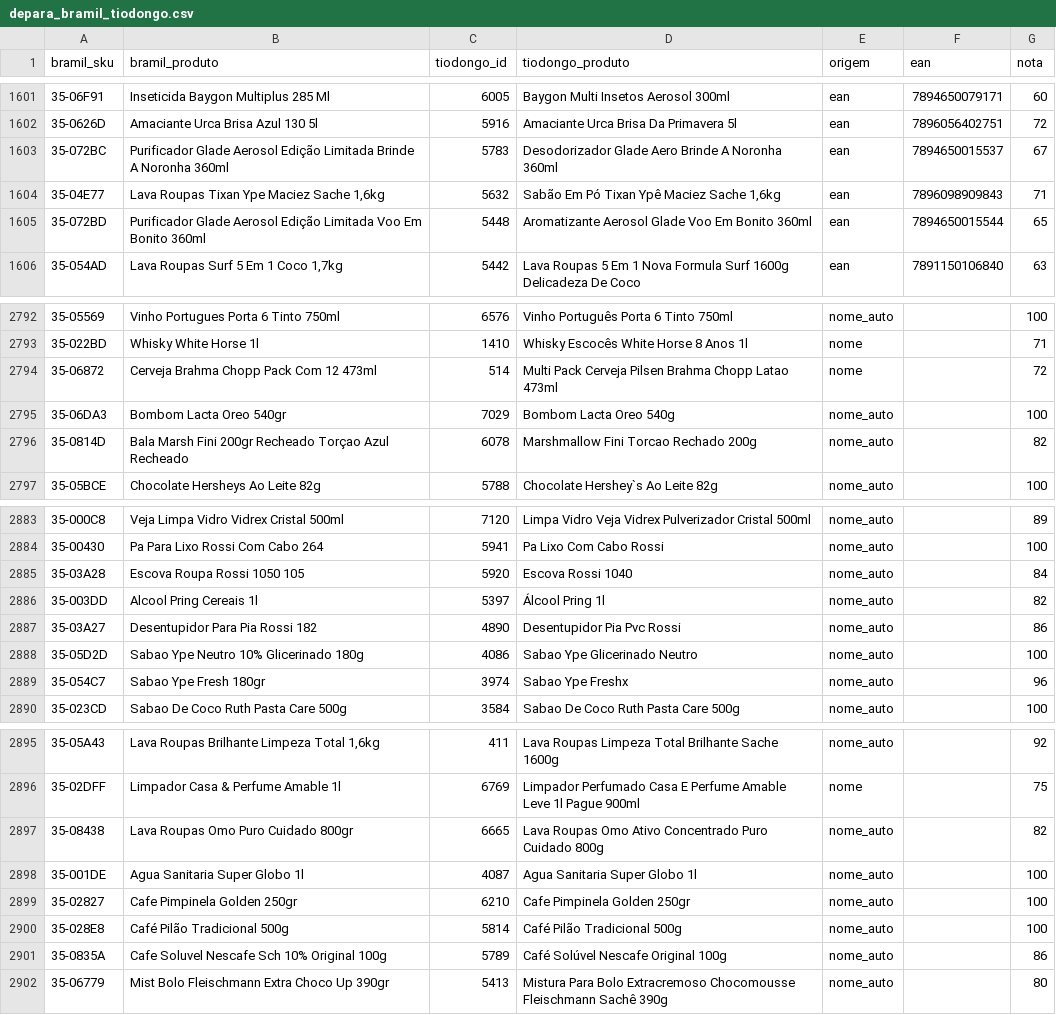
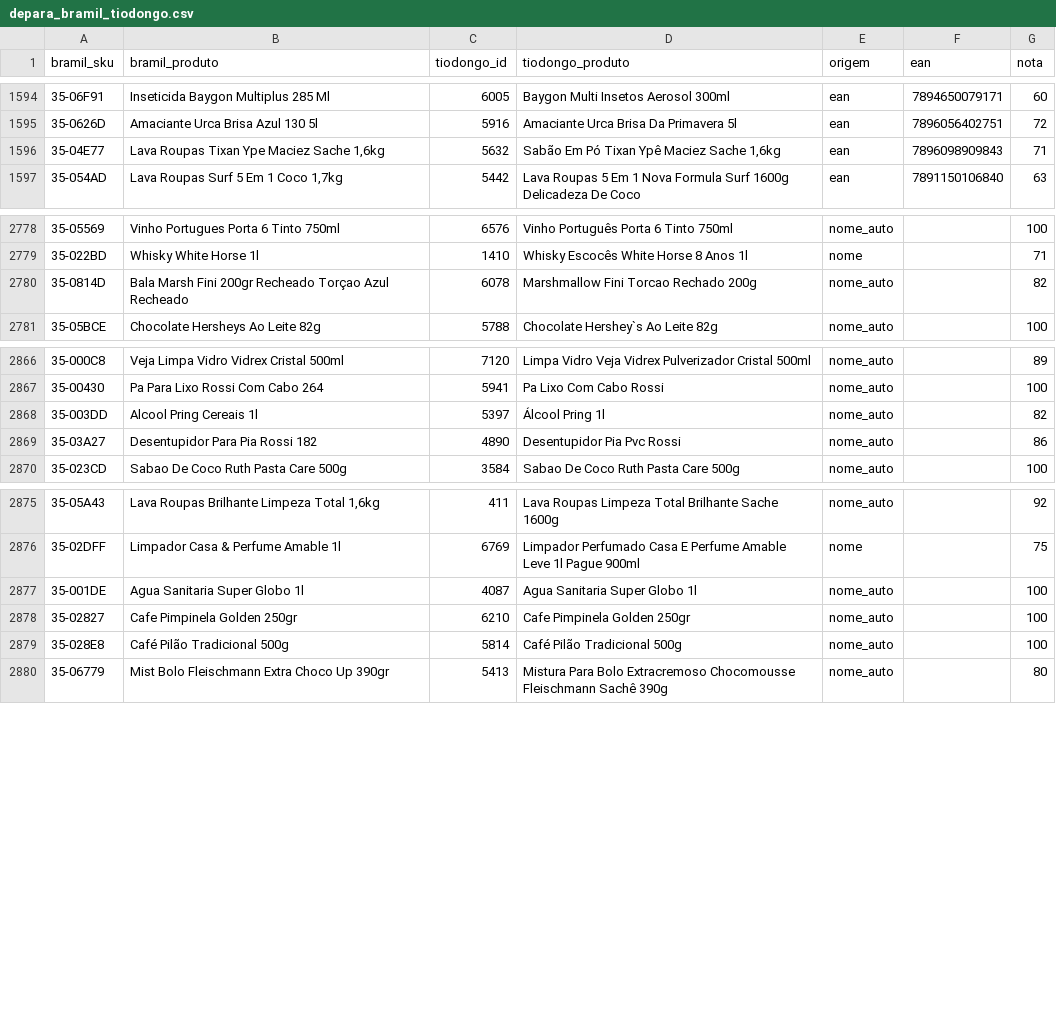
Before and after one commit to lmieli/reverse-api-engineer, a CSV file: scripts/depara_bramil_tiodongo.csv, drawn as a sheet; only a part is shown, gaps mark what is left out; the diff covers the shown part only.

```diff
--- a/scripts/depara_bramil_tiodongo.csv
+++ b/scripts/depara_bramil_tiodongo.csv
@@ -1602,5 +1595,3 @@ bramil_sku,bramil_produto,tiodongo_id,tiodongo_produto,origem,ean,nota
 35-0626D,Amaciante Urca Brisa Azul 130 5l,5916,Amaciante Urca Brisa Da Primavera 5l,ean,7896056402751,72
-35-072BC,Purificador Glade Aerosol Edição Limitada Brinde A Noronha 360ml,5783,Desodorizador Glade Aero Brinde A Noronha 360ml,ean,7894650015537,67
 35-04E77,"Lava Roupas Tixan Ype Maciez Sache 1,6kg",5632,"Sabão Em Pó Tixan Ypê Maciez Sache 1,6kg",ean,7896098909843,71
-35-072BD,Purificador Glade Aerosol Edição Limitada Voo Em Bonito 360ml,5448,Aromatizante Aerosol Glade Voo Em Bonito 360ml,ean,7894650015544,65
 35-054AD,"Lava Roupas Surf 5 Em 1 Coco 1,7kg",5442,Lava Roupas 5 Em 1 Nova Formula Surf 1600g Delicadeza De Coco,ean,7891150106840,63
@@ -2793,4 +2779,2 @@ bramil_sku,bramil_produto,tiodongo_id,tiodongo_produto,origem,ean,nota
 35-022BD,Whisky White Horse 1l,1410,Whisky Escocês White Horse 8 Anos 1l,nome,,71
-35-06872,Cerveja Brahma Chopp Pack Com 12 473ml,514,Multi Pack Cerveja Pilsen Brahma Chopp Latao 473ml,nome,,72
-35-06DA3,Bombom Lacta Oreo 540gr,7029,Bombom Lacta Oreo 540g,nome_auto,,100
 35-0814D,Bala Marsh Fini 200gr Recheado Torçao Azul Recheado,6078,Marshmallow Fini Torcao Rechado 200g,nome_auto,,82
@@ -2884,7 +2867,4 @@ bramil_sku,bramil_produto,tiodongo_id,tiodongo_produto,origem,ean,nota
 35-00430,Pa Para Lixo Rossi Com Cabo 264,5941,Pa Lixo Com Cabo Rossi,nome_auto,,100
-35-03A28,Escova Roupa Rossi 1050 105,5920,Escova Rossi 1040,nome_auto,,84
 35-003DD,Alcool Pring Cereais 1l,5397,Álcool Pring 1l,nome_auto,,82
 35-03A27,Desentupidor Para Pia Rossi 182,4890,Desentupidor Pia Pvc Rossi,nome_auto,,86
-35-05D2D,Sabao Ype Neutro 10% Glicerinado 180g,4086,Sabao Ype Glicerinado Neutro,nome_auto,,100
-35-054C7,Sabao Ype Fresh 180gr,3974,Sabao Ype Freshx,nome_auto,,96
 35-023CD,Sabao De Coco Ruth Pasta Care 500g,3584,Sabao De Coco Ruth Pasta Care 500g,nome_auto,,100
@@ -2896,3 +2876,2 @@ bramil_sku,bramil_produto,tiodongo_id,tiodongo_produto,origem,ean,nota
 35-02DFF,Limpador Casa & Perfume Amable 1l,6769,Limpador Perfumado Casa E Perfume Amable Leve 1l Pague 900ml,nome,,75
-35-08438,Lava Roupas Omo Puro Cuidado 800gr,6665,Lava Roupas Omo Ativo Concentrado Puro Cuidado 800g,nome_auto,,82
 35-001DE,Agua Sanitaria Super Globo 1l,4087,Agua Sanitaria Super Globo 1l,nome_auto,,100
@@ -2900,3 +2879,2 @@ bramil_sku,bramil_produto,tiodongo_id,tiodongo_produto,origem,ean,nota
 35-028E8,Café Pilão Tradicional 500g,5814,Café Pilão Tradicional 500g,nome_auto,,100
-35-0835A,Cafe Soluvel Nescafe Sch 10% Original 100g,5789,Café Solúvel Nescafe Original 100g,nome_auto,,86
 35-06779,Mist Bolo Fleischmann Extra Choco Up 390gr,5413,Mistura Para Bolo Extracremoso Chocomousse Fleischmann Sachê 390g,nome_auto,,80
```
Also changed, not shown: 21 removed rows elsewhere in this file, scripts/depara_bramil_remercado.csv, scripts/depara_bramil_superpao.csv, 8 other files.
